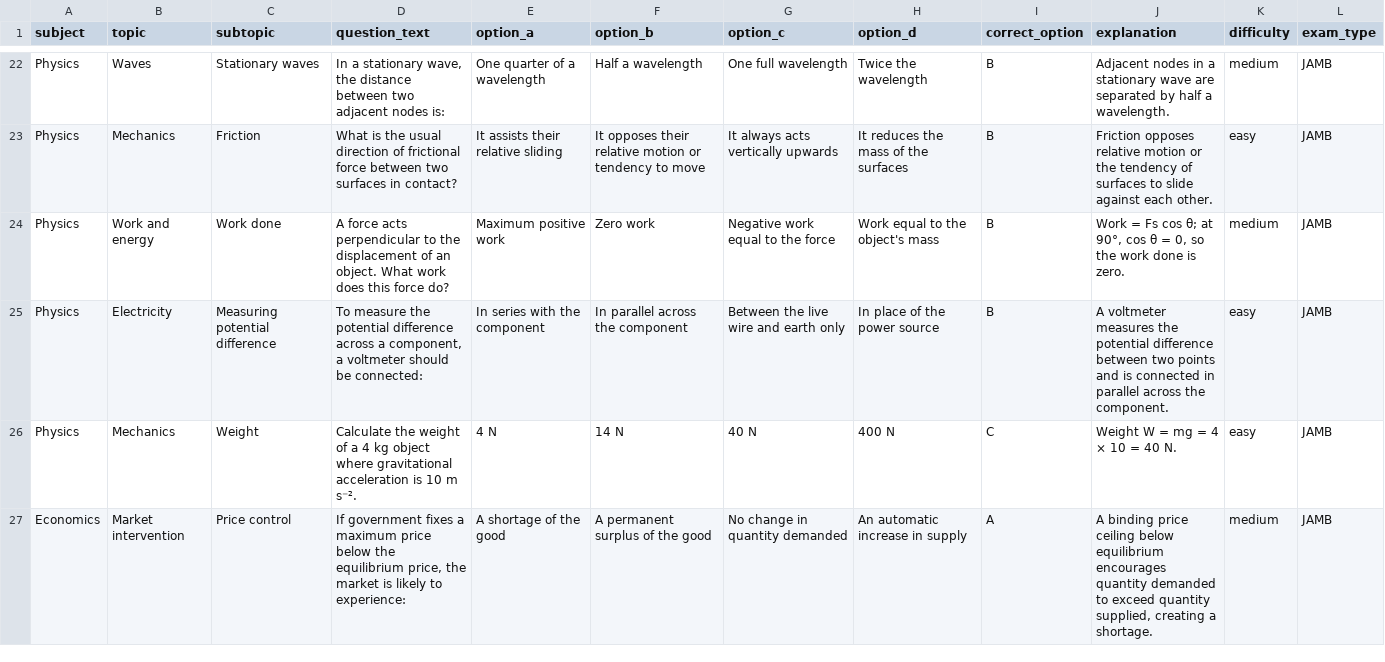
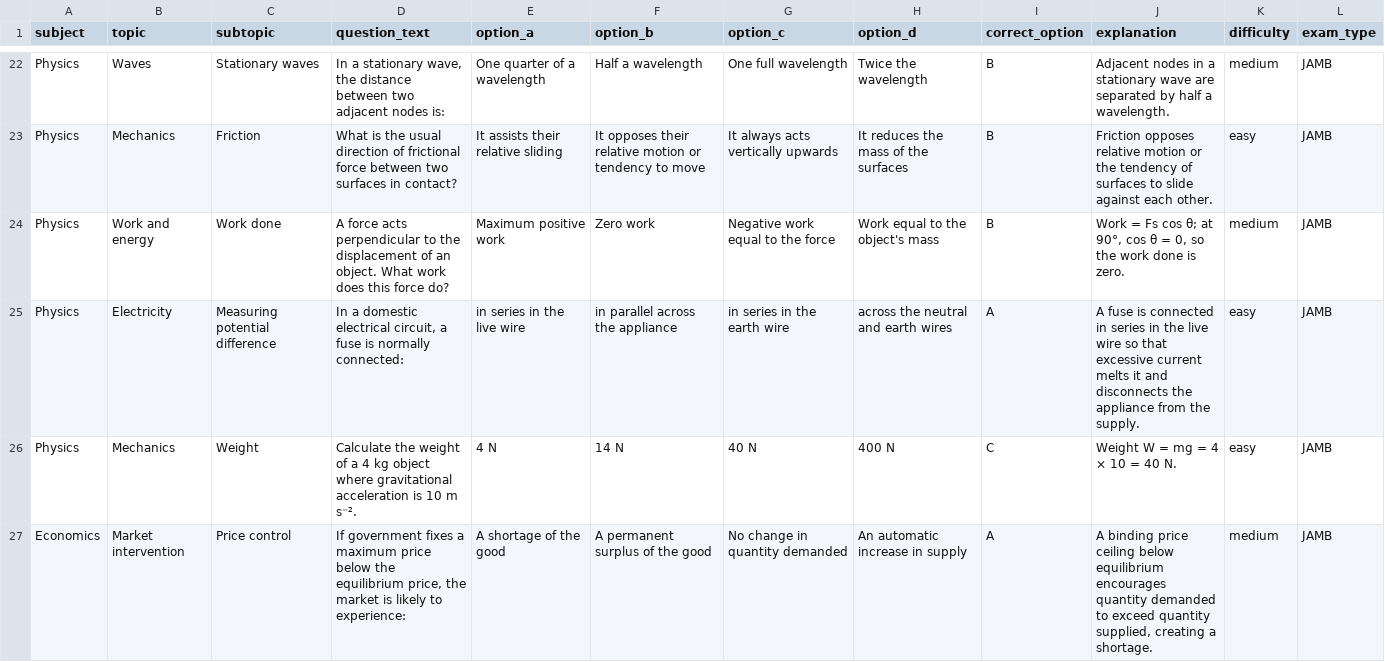
Before and after one commit to timmyjoe385-netizen/EDUKEN-CONSULT-, a CSV file: content/cbt/original-batch-15-40-questions.csv, drawn as a sheet; only a part is shown, gaps mark what is left out; the diff names each change by its address in the sheet, - before the commit and + after, or states it on an @@ line.

Commit message:
Refine repeated CBT question patterns in original-batch-15-40-questions.csv

```diff
--- a/content/cbt/original-batch-15-40-questions.csv
+++ b/content/cbt/original-batch-15-40-questions.csv
-D25 (question_text): To measure the potential difference across a component, a voltmeter should be connected:
+D25 (question_text): In a domestic electrical circuit, a fuse is normally connected:
-E25 (option_a): In series with the component
+E25 (option_a): in series in the live wire
-F25 (option_b): In parallel across the component
+F25 (option_b): in parallel across the appliance
-G25 (option_c): Between the live wire and earth only
+G25 (option_c): in series in the earth wire
-H25 (option_d): In place of the power source
+H25 (option_d): across the neutral and earth wires
-I25 (correct_option): B
+I25 (correct_option): A
-J25 (explanation): A voltmeter measures the potential difference between two points and is connected in parallel across the component.
+J25 (explanation): A fuse is connected in series in the live wire so that excessive current melts it and disconnects the appliance from the supply.
```
